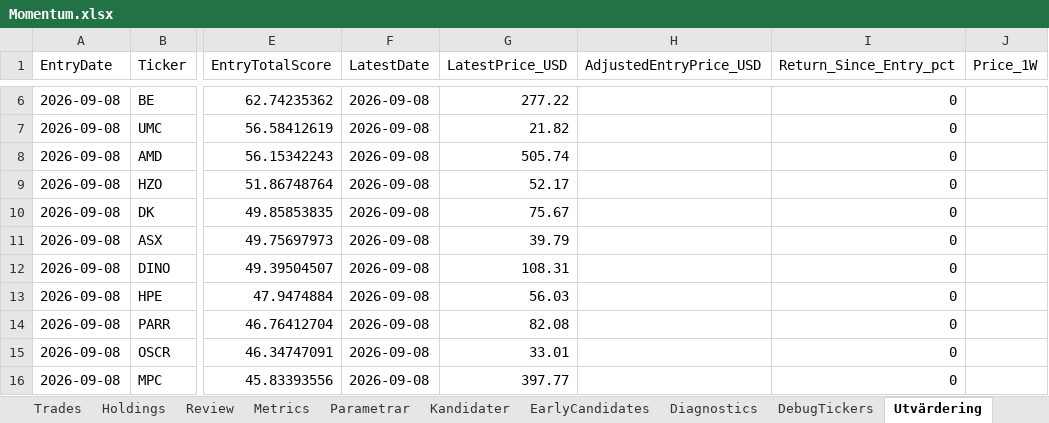
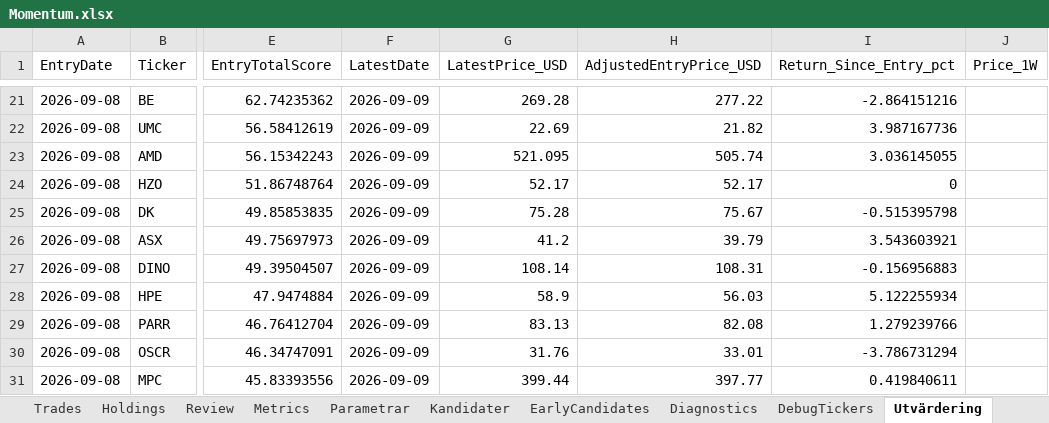
Before and after one commit to tartkennet/MomentumCloud, an Excel workbook: Momentum.xlsx, sheet Utvärdering, drawn as a sheet; only a part is shown, gaps mark what is left out; values as stored, in another font and other column widths than the file's, no borders; addresses are those after the commit; the diff covers the shown part only; the diff names each change by its address in the sheet, - before the commit and + after, or states it on an @@ line.

```diff
--- a/Momentum.xlsx (sheet Utvärdering)
+++ b/Momentum.xlsx (sheet Utvärdering)
-F21:F31 (LatestDate): 2026-09-08
+F21:F31 (LatestDate): 2026-09-09
-G21 (LatestPrice_USD): 277.22
+G21 (LatestPrice_USD): 269.28
-H21 (AdjustedEntryPrice_USD): (empty)
+H21 (AdjustedEntryPrice_USD): 277.22
-I21 (Return_Since_Entry_pct): 0
+I21 (Return_Since_Entry_pct): -2.864151216
-G22 (LatestPrice_USD): 21.82
+G22 (LatestPrice_USD): 22.69
-H22 (AdjustedEntryPrice_USD): (empty)
+H22 (AdjustedEntryPrice_USD): 21.82
-I22 (Return_Since_Entry_pct): 0
+I22 (Return_Since_Entry_pct): 3.987167736
-G23 (LatestPrice_USD): 505.74
+G23 (LatestPrice_USD): 521.095
-H23 (AdjustedEntryPrice_USD): (empty)
+H23 (AdjustedEntryPrice_USD): 505.74
-I23 (Return_Since_Entry_pct): 0
+I23 (Return_Since_Entry_pct): 3.036145055
-H24 (AdjustedEntryPrice_USD): (empty)
+H24 (AdjustedEntryPrice_USD): 52.17
-G25 (LatestPrice_USD): 75.67
+G25 (LatestPrice_USD): 75.28
-H25 (AdjustedEntryPrice_USD): (empty)
+H25 (AdjustedEntryPrice_USD): 75.67
-I25 (Return_Since_Entry_pct): 0
+I25 (Return_Since_Entry_pct): -0.515395798
-G26 (LatestPrice_USD): 39.79
+G26 (LatestPrice_USD): 41.2
-H26 (AdjustedEntryPrice_USD): (empty)
+H26 (AdjustedEntryPrice_USD): 39.79
-I26 (Return_Since_Entry_pct): 0
+I26 (Return_Since_Entry_pct): 3.543603921
-G27 (LatestPrice_USD): 108.31
+G27 (LatestPrice_USD): 108.14
-H27 (AdjustedEntryPrice_USD): (empty)
+H27 (AdjustedEntryPrice_USD): 108.31
-I27 (Return_Since_Entry_pct): 0
+I27 (Return_Since_Entry_pct): -0.156956883
-G28 (LatestPrice_USD): 56.03
+G28 (LatestPrice_USD): 58.9
-H28 (AdjustedEntryPrice_USD): (empty)
+H28 (AdjustedEntryPrice_USD): 56.03
-I28 (Return_Since_Entry_pct): 0
+I28 (Return_Since_Entry_pct): 5.122255934
-G29 (LatestPrice_USD): 82.08
+G29 (LatestPrice_USD): 83.13
-H29 (AdjustedEntryPrice_USD): (empty)
+H29 (AdjustedEntryPrice_USD): 82.08
-I29 (Return_Since_Entry_pct): 0
+I29 (Return_Since_Entry_pct): 1.279239766
-G30 (LatestPrice_USD): 33.01
+G30 (LatestPrice_USD): 31.76
-H30 (AdjustedEntryPrice_USD): (empty)
+H30 (AdjustedEntryPrice_USD): 33.01
-I30 (Return_Since_Entry_pct): 0
+I30 (Return_Since_Entry_pct): -3.786731294
-G31 (LatestPrice_USD): 397.77
+G31 (LatestPrice_USD): 399.44
-H31 (AdjustedEntryPrice_USD): (empty)
+H31 (AdjustedEntryPrice_USD): 397.77
-I31 (Return_Since_Entry_pct): 0
+I31 (Return_Since_Entry_pct): 0.419840611
```
Also changed, not shown: 15 added rows and 175 edited cells elsewhere in this sheet, sheet Kandidater, sheet DebugTickers, sheet BuyNow, sheet Diagnostics, Momentum mall fil.xlsx, 2 other files.
